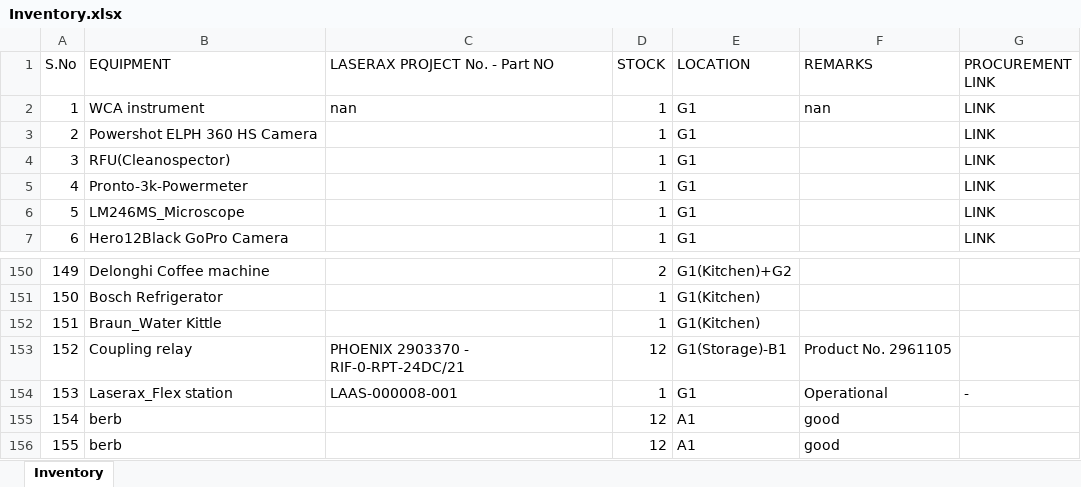
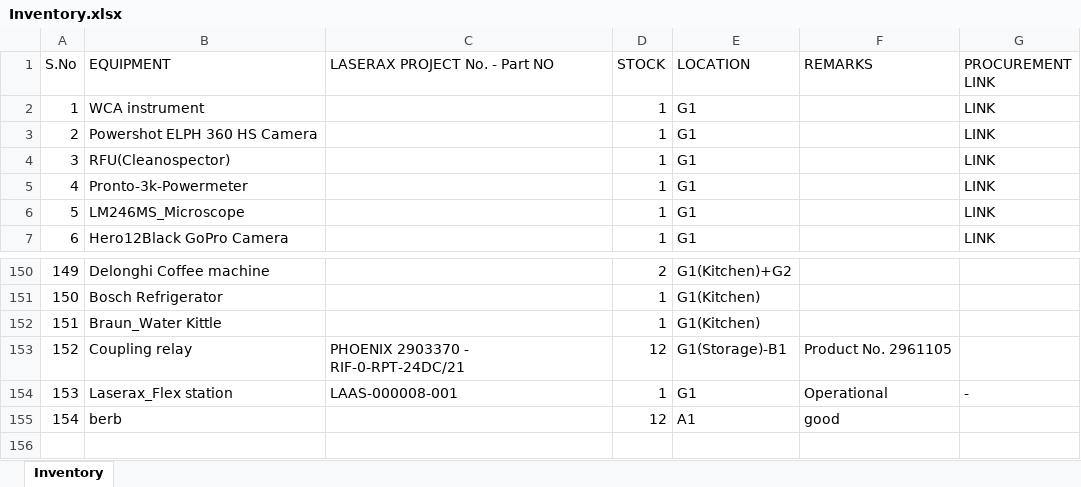
Before and after one commit to BBhattarai445/Inventory-Management, an Excel workbook: Inventory.xlsx, sheet Inventory, drawn as a sheet; only a part is shown, gaps mark what is left out; values as stored, in another font and other column widths than the file's, no borders; the diff names each change by its address in the sheet, - before the commit and + after, or states it on an @@ line.

Commit message:
Update inventory via Streamlit

```diff
--- a/Inventory.xlsx (sheet Inventory)
+++ b/Inventory.xlsx (sheet Inventory)
-C2 (LASERAX PROJECT No. - Part NO): nan
+C2 (LASERAX PROJECT No. - Part NO): (empty)
-F2 (REMARKS): nan
+F2 (REMARKS): (empty)
-row 156: 155 | berb |  | 12 | A1 | good
```
